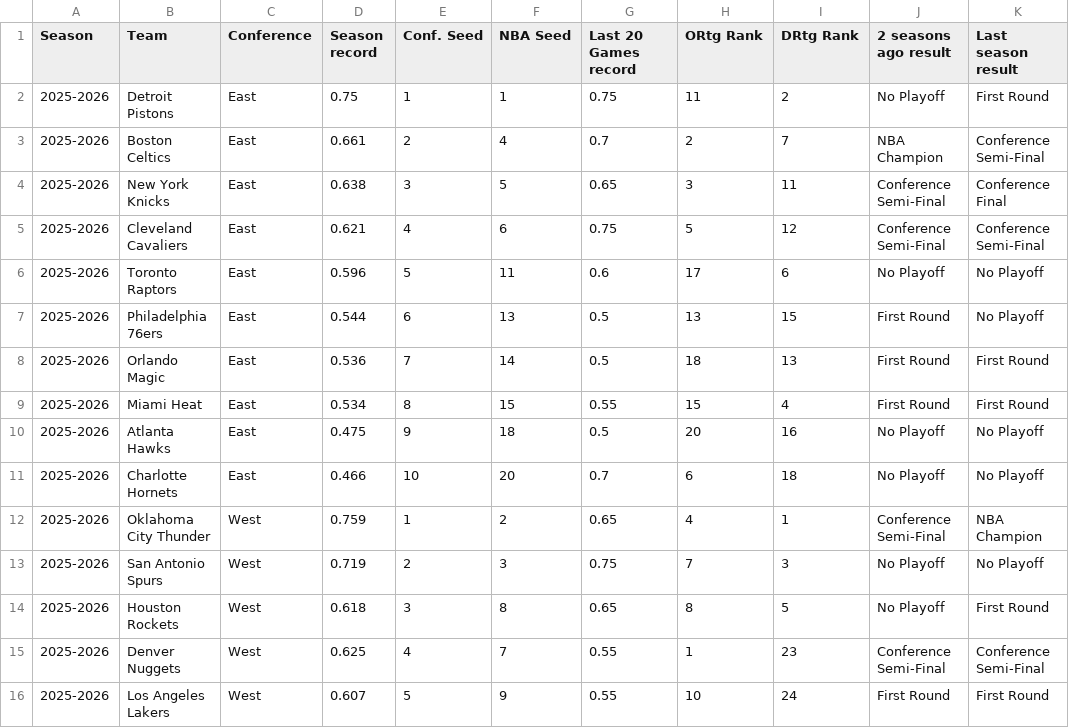
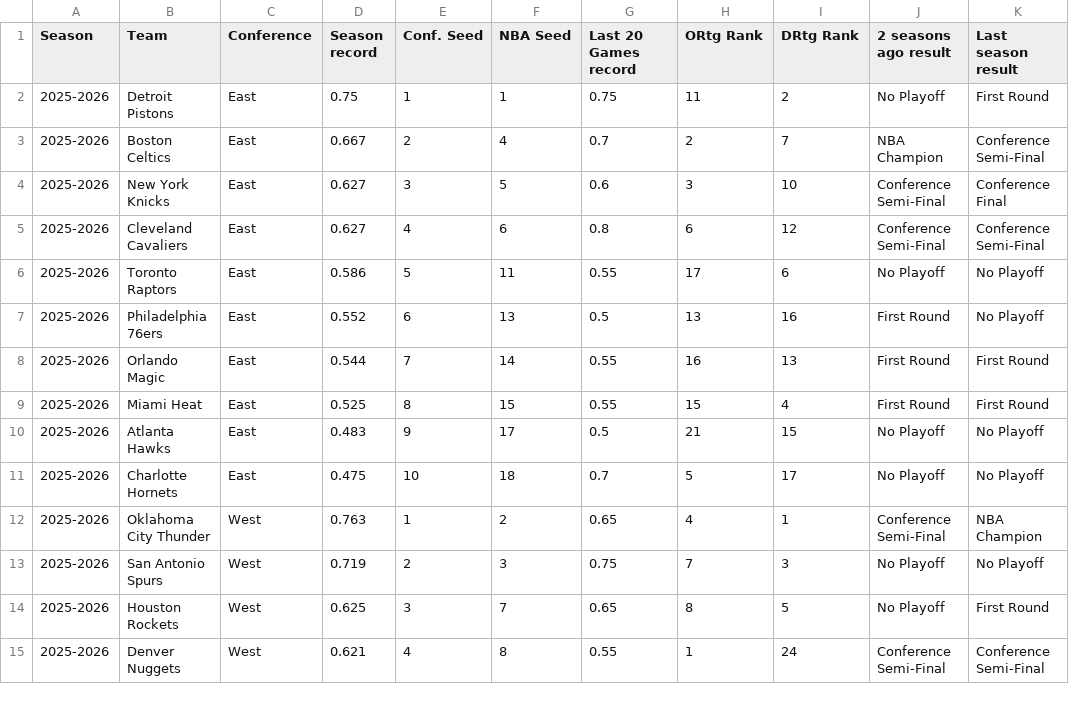
Before and after one commit to rscadrien/NBA_Playoff, a CSV file: Data/Current_NBA_Season.csv, drawn as a sheet; only a part is shown; the diff covers the shown part only.

Commit message:
Updata data for current season

```diff
--- a/Data/Current_NBA_Season.csv
+++ b/Data/Current_NBA_Season.csv
@@ -2,15 +2,14 @@
 2025-2026,Detroit Pistons,East,0.75,1,1,0.75,11,2,No Playoff,First Round
-2025-2026,Boston Celtics,East,0.661,2,4,0.7,2,7,NBA Champion,Conference Semi-Final
-2025-2026,New York Knicks,East,0.638,3,5,0.65,3,11,Conference Semi-Final,Conference Final
-2025-2026,Cleveland Cavaliers,East,0.621,4,6,0.75,5,12,Conference Semi-Final,Conference Semi-Final
-2025-2026,Toronto Raptors,East,0.596,5,11,0.6,17,6,No Playoff,No Playoff
-2025-2026,Philadelphia 76ers,East,0.544,6,13,0.5,13,15,First Round,No Playoff
-2025-2026,Orlando Magic,East,0.536,7,14,0.5,18,13,First Round,First Round
-2025-2026,Miami Heat,East,0.534,8,15,0.55,15,4,First Round,First Round
-2025-2026,Atlanta Hawks,East,0.475,9,18,0.5,20,16,No Playoff,No Playoff
-2025-2026,Charlotte Hornets,East,0.466,10,20,0.7,6,18,No Playoff,No Playoff
-2025-2026,Oklahoma City Thunder,West,0.759,1,2,0.65,4,1,Conference Semi-Final,NBA Champion
+2025-2026,Boston Celtics,East,0.667,2,4,0.7,2,7,NBA Champion,Conference Semi-Final
+2025-2026,New York Knicks,East,0.627,3,5,0.6,3,10,Conference Semi-Final,Conference Final
+2025-2026,Cleveland Cavaliers,East,0.627,4,6,0.8,6,12,Conference Semi-Final,Conference Semi-Final
+2025-2026,Toronto Raptors,East,0.586,5,11,0.55,17,6,No Playoff,No Playoff
+2025-2026,Philadelphia 76ers,East,0.552,6,13,0.5,13,16,First Round,No Playoff
+2025-2026,Orlando Magic,East,0.544,7,14,0.55,16,13,First Round,First Round
+2025-2026,Miami Heat,East,0.525,8,15,0.55,15,4,First Round,First Round
+2025-2026,Atlanta Hawks,East,0.483,9,17,0.5,21,15,No Playoff,No Playoff
+2025-2026,Charlotte Hornets,East,0.475,10,18,0.7,5,17,No Playoff,No Playoff
+2025-2026,Oklahoma City Thunder,West,0.763,1,2,0.65,4,1,Conference Semi-Final,NBA Champion
 2025-2026,San Antonio Spurs,West,0.719,2,3,0.75,7,3,No Playoff,No Playoff
-2025-2026,Houston Rockets,West,0.618,3,8,0.65,8,5,No Playoff,First Round
-2025-2026,Denver Nuggets,West,0.625,4,7,0.55,1,23,Conference Semi-Final,Conference Semi-Final
-2025-2026,Los Angeles Lakers,West,0.607,5,9,0.55,10,24,First Round,First Round
+2025-2026,Houston Rockets,West,0.625,3,7,0.65,8,5,No Playoff,First Round
+2025-2026,Denver Nuggets,West,0.621,4,8,0.55,1,24,Conference Semi-Final,Conference Semi-Final
```
Also changed, not shown: 1 added row and 15 edited cells elsewhere in this file.
